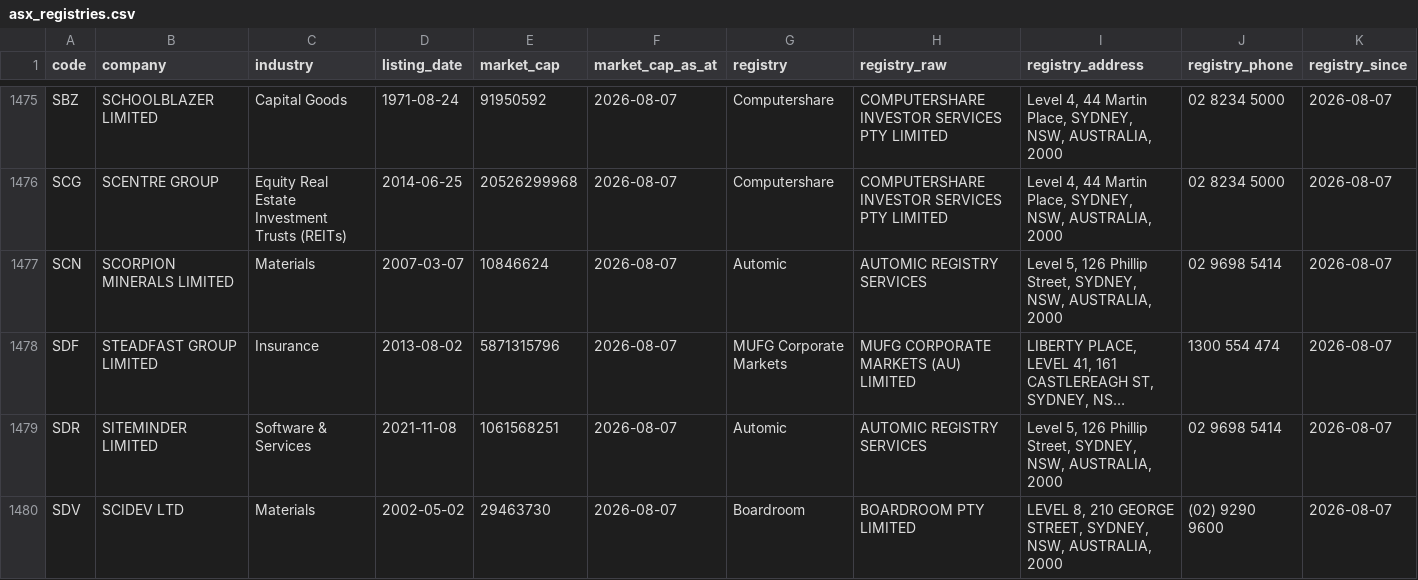
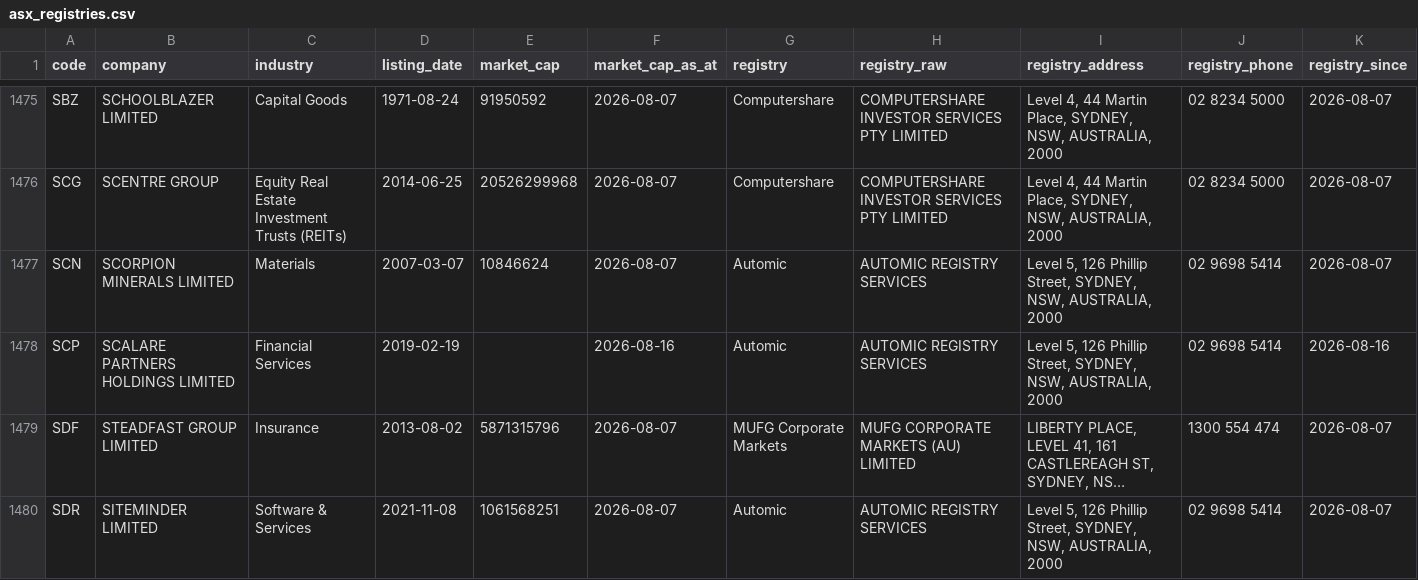
Before and after one commit to nwbort/registry-tracker, a CSV file: data/asx_registries.csv, drawn as a sheet; only a part is shown, gaps mark what is left out; the shorter side is filled out with more unchanged rows; long unchanged cells end in …; the diff names each change by its address in the sheet, - before the commit and + after, or states it on an @@ line.

```diff
--- a/data/asx_registries.csv
+++ b/data/asx_registries.csv
+row 1478: SCP | SCALARE PARTNERS HOLDINGS LIMITED | Financial Services | 2019-02-19 |  | 2026-08-16 | Automic | AUTOMIC REGISTRY SERVICES | Level 5, 126 Phillip Street, SYDNEY, NSW, AUSTRALIA, 2000 | 02 9698 5414 | 2026-08-16
```
